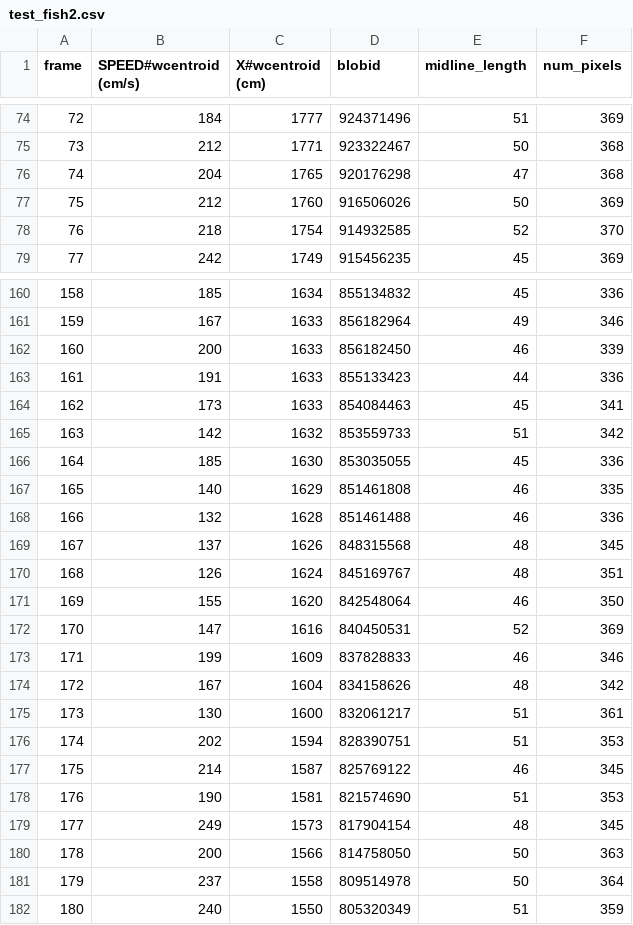
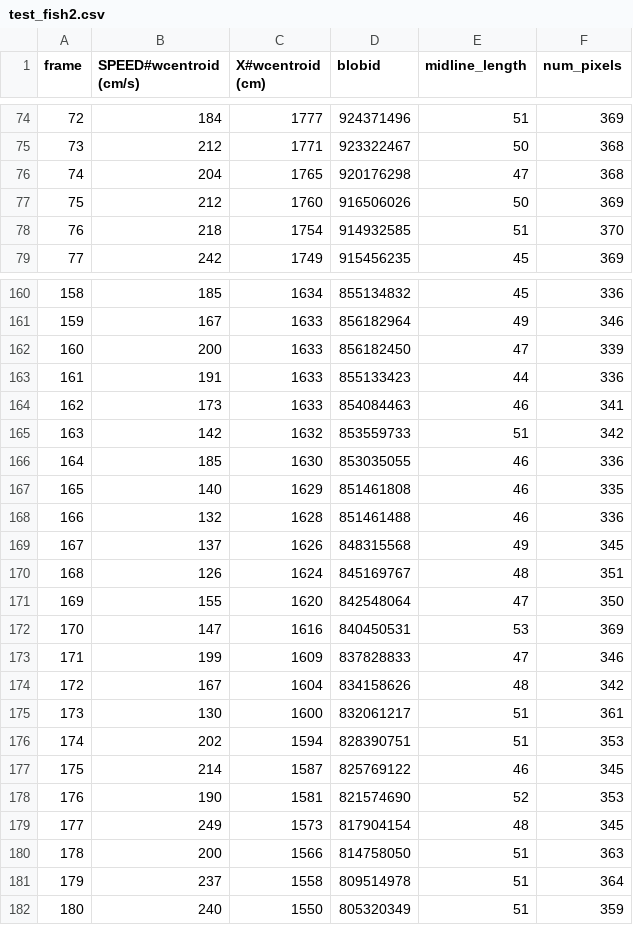
Before and after one commit to mooch443/trex, a CSV file: videos/compare_data_automatic/test_fish2.csv, drawn as a sheet; only a part is shown, gaps mark what is left out; the diff covers the shown part only.

```diff
--- a/videos/compare_data_automatic/test_fish2.csv
+++ b/videos/compare_data_automatic/test_fish2.csv
@@ -77,3 +77,3 @@ frame,SPEED#wcentroid (cm/s),X#wcentroid (cm),blobid,midline_length,num_pixels
 75,212,1760,916506026,50,369
-76,218,1754,914932585,52,370
+76,218,1754,914932585,51,370
 77,242,1749,915456235,45,369
@@ -161,14 +161,14 @@ frame,SPEED#wcentroid (cm/s),X#wcentroid (cm),blobid,midline_length,num_pixels
 159,167,1633,856182964,49,346
-160,200,1633,856182450,46,339
+160,200,1633,856182450,47,339
 161,191,1633,855133423,44,336
-162,173,1633,854084463,45,341
+162,173,1633,854084463,46,341
 163,142,1632,853559733,51,342
-164,185,1630,853035055,45,336
+164,185,1630,853035055,46,336
 165,140,1629,851461808,46,335
 166,132,1628,851461488,46,336
-167,137,1626,848315568,48,345
+167,137,1626,848315568,49,345
 168,126,1624,845169767,48,351
-169,155,1620,842548064,46,350
-170,147,1616,840450531,52,369
-171,199,1609,837828833,46,346
+169,155,1620,842548064,47,350
+170,147,1616,840450531,53,369
+171,199,1609,837828833,47,346
 172,167,1604,834158626,48,342
@@ -177,6 +177,6 @@ frame,SPEED#wcentroid (cm/s),X#wcentroid (cm),blobid,midline_length,num_pixels
 175,214,1587,825769122,46,345
-176,190,1581,821574690,51,353
+176,190,1581,821574690,52,353
 177,249,1573,817904154,48,345
-178,200,1566,814758050,50,363
-179,237,1558,809514978,50,364
+178,200,1566,814758050,51,363
+179,237,1558,809514978,51,364
 180,240,1550,805320349,51,359
```
Also changed, not shown: 43 edited cells elsewhere in this file, videos/compare_data_automatic/test_fish0.csv, videos/compare_data_automatic/test_fish1.csv, 5 other files.
